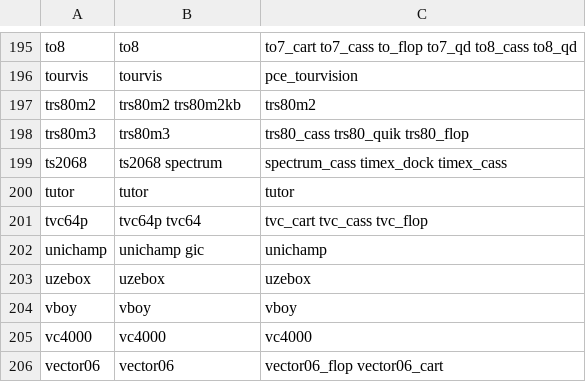
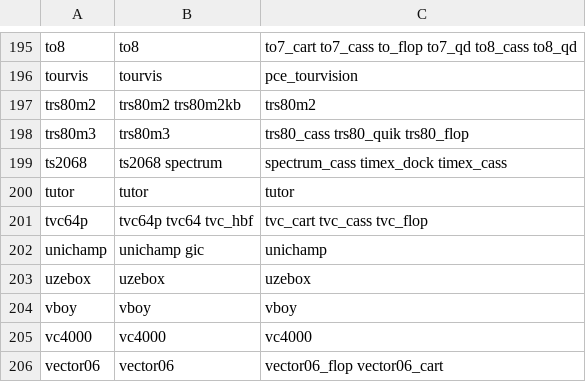
Before and after one commit to WizzardSK/wizzardsk.github.io, a TSV file: mame_deps.tsv, drawn as a sheet; only a part is shown, gaps mark what is left out.

```diff
--- a/mame_deps.tsv
+++ b/mame_deps.tsv
@@ -200,3 +200,3 @@ ts2068	ts2068 spectrum	spectrum_cass timex_dock timex_cass
 tutor	tutor	tutor
-tvc64p	tvc64p tvc64	tvc_cart tvc_cass tvc_flop
+tvc64p	tvc64p tvc64 tvc_hbf	tvc_cart tvc_cass tvc_flop
 unichamp	unichamp gic	unichamp
```
Also changed, not shown: launch.tsv, 39 other files.
